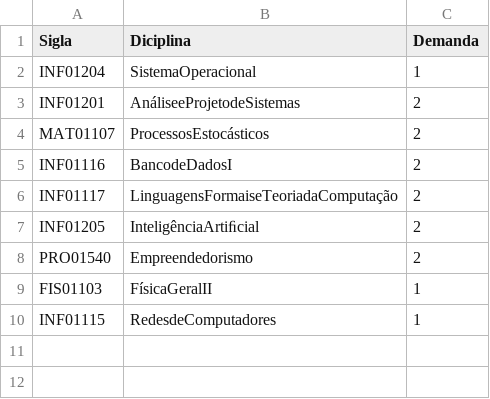
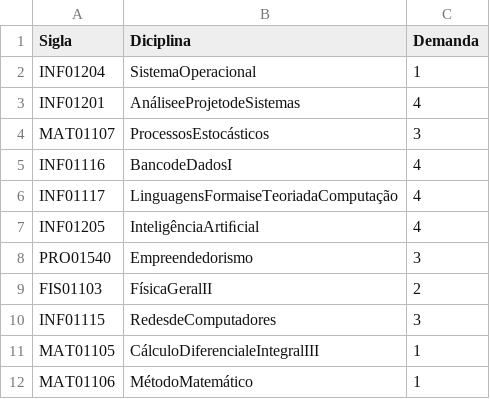
Before and after one commit to danibritods/demanda_academica, a CSV file: Results/RESULTS_aggregate_demand.csv, drawn as a sheet.

```diff
--- a/Results/RESULTS_aggregate_demand.csv
+++ b/Results/RESULTS_aggregate_demand.csv
@@ -2,9 +2,11 @@ Sigla,Diciplina,Demanda
 INF01204,SistemaOperacional,1
-INF01201,AnáliseeProjetodeSistemas,2
-MAT01107,ProcessosEstocásticos,2
-INF01116,BancodeDadosI,2
-INF01117,LinguagensFormaiseTeoriadaComputação,2
-INF01205,InteligênciaArtiﬁcial,2
-PRO01540,Empreendedorismo,2
-FIS01103,FísicaGeralII,1
-INF01115,RedesdeComputadores,1
+INF01201,AnáliseeProjetodeSistemas,4
+MAT01107,ProcessosEstocásticos,3
+INF01116,BancodeDadosI,4
+INF01117,LinguagensFormaiseTeoriadaComputação,4
+INF01205,InteligênciaArtiﬁcial,4
+PRO01540,Empreendedorismo,3
+FIS01103,FísicaGeralII,2
+INF01115,RedesdeComputadores,3
+MAT01105,CálculoDiferencialeIntegralIII,1
+MAT01106,MétodoMatemático,1
```
Also changed, not shown: 3 other files.
